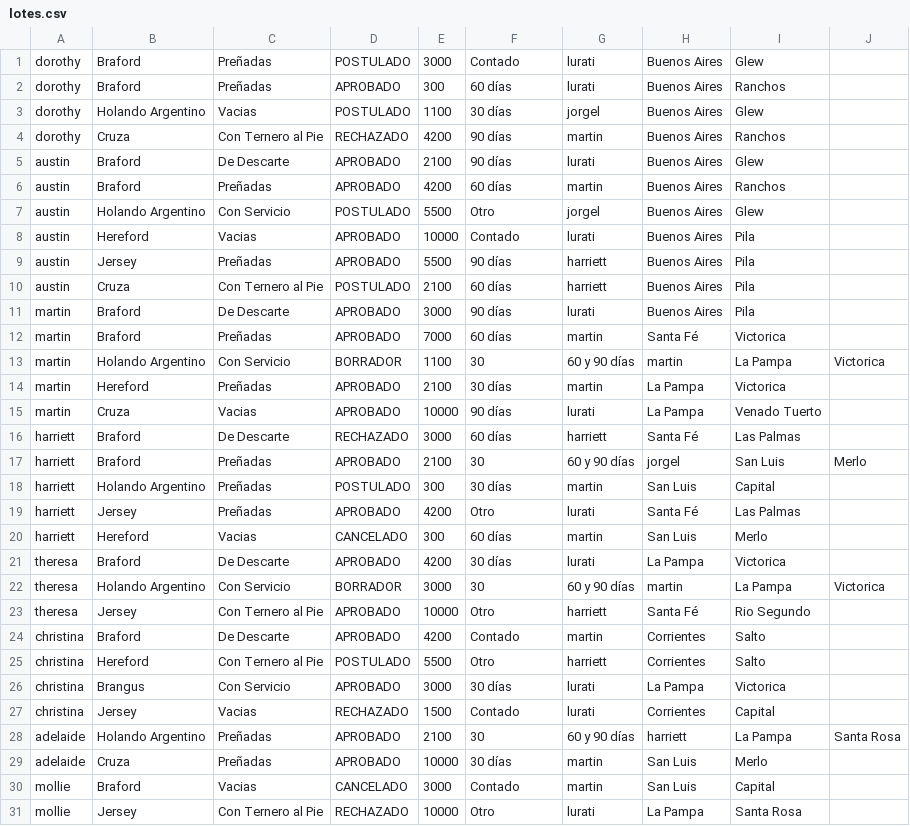
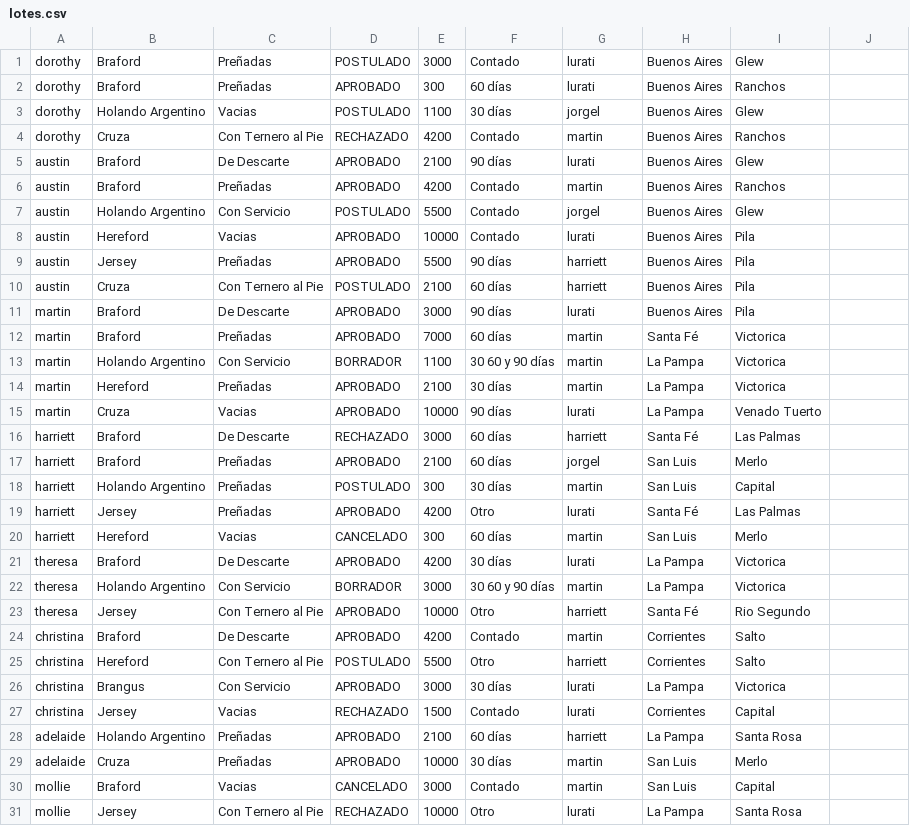
Before and after one commit to MoaLaiSkirulais/evaca7571, a CSV file: data/mock/csv/lotes.csv, drawn as a sheet; only a part is shown.

```diff
--- a/data/mock/csv/lotes.csv
+++ b/data/mock/csv/lotes.csv
@@ -3,6 +3,6 @@ dorothy,Braford,Preñadas,APROBADO,300,60 días,lurati,Buenos Aires,Ranchos
 dorothy,Holando Argentino,Vacias,POSTULADO,1100,30 días,jorgel,Buenos Aires,Glew
-dorothy,Cruza,Con Ternero al Pie,RECHAZADO,4200,90 días,martin,Buenos Aires,Ranchos
+dorothy,Cruza,Con Ternero al Pie,RECHAZADO,4200,Contado,martin,Buenos Aires,Ranchos
 austin,Braford,De Descarte,APROBADO,2100,90 días,lurati,Buenos Aires,Glew
-austin,Braford,Preñadas,APROBADO,4200,60 días,martin,Buenos Aires,Ranchos
-austin,Holando Argentino,Con Servicio,POSTULADO,5500,Otro,jorgel,Buenos Aires,Glew
+austin,Braford,Preñadas,APROBADO,4200,Contado,martin,Buenos Aires,Ranchos
+austin,Holando Argentino,Con Servicio,POSTULADO,5500,Contado,jorgel,Buenos Aires,Glew
 austin,Hereford,Vacias,APROBADO,10000,Contado,lurati,Buenos Aires,Pila
@@ -12,3 +12,3 @@ martin,Braford,De Descarte,APROBADO,3000,90 días,lurati,Buenos Aires,Pila
 martin,Braford,Preñadas,APROBADO,7000,60 días,martin,Santa Fé,Victorica
-martin,Holando Argentino,Con Servicio,BORRADOR,1100,30, 60 y 90 días,martin,La Pampa,Victorica
+martin,Holando Argentino,Con Servicio,BORRADOR,1100,30 60 y 90 días,martin,La Pampa,Victorica
 martin,Hereford,Preñadas,APROBADO,2100,30 días,martin,La Pampa,Victorica
@@ -16,3 +16,3 @@ martin,Cruza,Vacias,APROBADO,10000,90 días,lurati,La Pampa,Venado Tuerto
 harriett,Braford,De Descarte,RECHAZADO,3000,60 días,harriett,Santa Fé,Las Palmas
-harriett,Braford,Preñadas,APROBADO,2100,30, 60 y 90 días,jorgel,San Luis,Merlo
+harriett,Braford,Preñadas,APROBADO,2100,60 días,jorgel,San Luis,Merlo
 harriett,Holando Argentino,Preñadas,POSTULADO,300,30 días,martin,San Luis,Capital
@@ -21,3 +21,3 @@ harriett,Hereford,Vacias,CANCELADO,300,60 días,martin,San Luis,Merlo
 theresa,Braford,De Descarte,APROBADO,4200,30 días,lurati,La Pampa,Victorica
-theresa,Holando Argentino,Con Servicio,BORRADOR,3000,30, 60 y 90 días,martin,La Pampa,Victorica
+theresa,Holando Argentino,Con Servicio,BORRADOR,3000,30 60 y 90 días,martin,La Pampa,Victorica
 theresa,Jersey,Con Ternero al Pie,APROBADO,10000,Otro,harriett,Santa Fé,Rio Segundo
@@ -27,3 +27,3 @@ christina,Brangus,Con Servicio,APROBADO,3000,30 días,lurati,La Pampa,Victorica
 christina,Jersey,Vacias,RECHAZADO,1500,Contado,lurati,Corrientes,Capital
-adelaide,Holando Argentino,Preñadas,APROBADO,2100,30, 60 y 90 días,harriett,La Pampa,Santa Rosa
+adelaide,Holando Argentino,Preñadas,APROBADO,2100,60 días,harriett,La Pampa,Santa Rosa
 adelaide,Cruza,Preñadas,APROBADO,10000,30 días,martin,San Luis,Merlo
```
Also changed, not shown: 15 other files.
